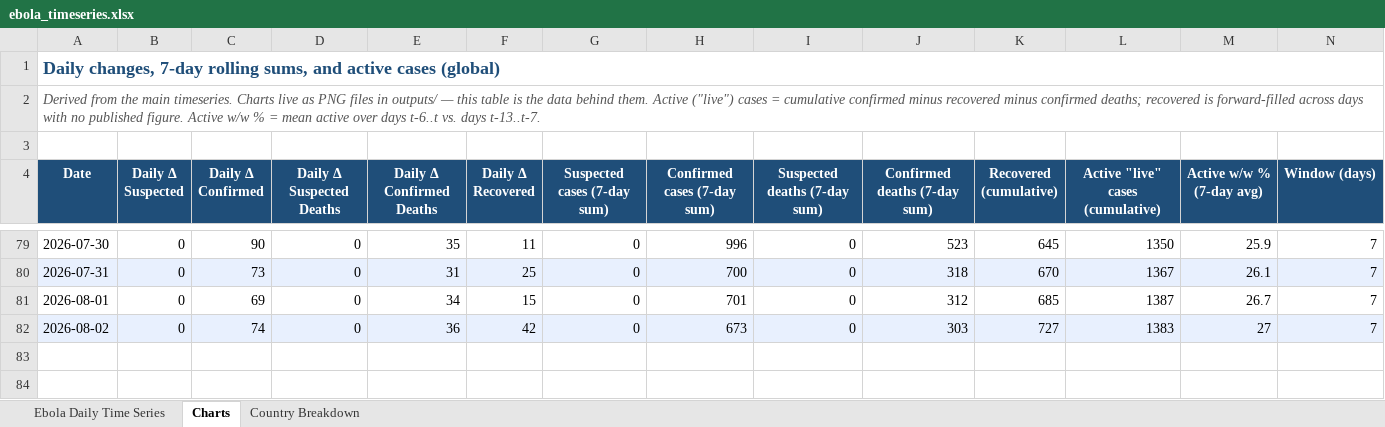
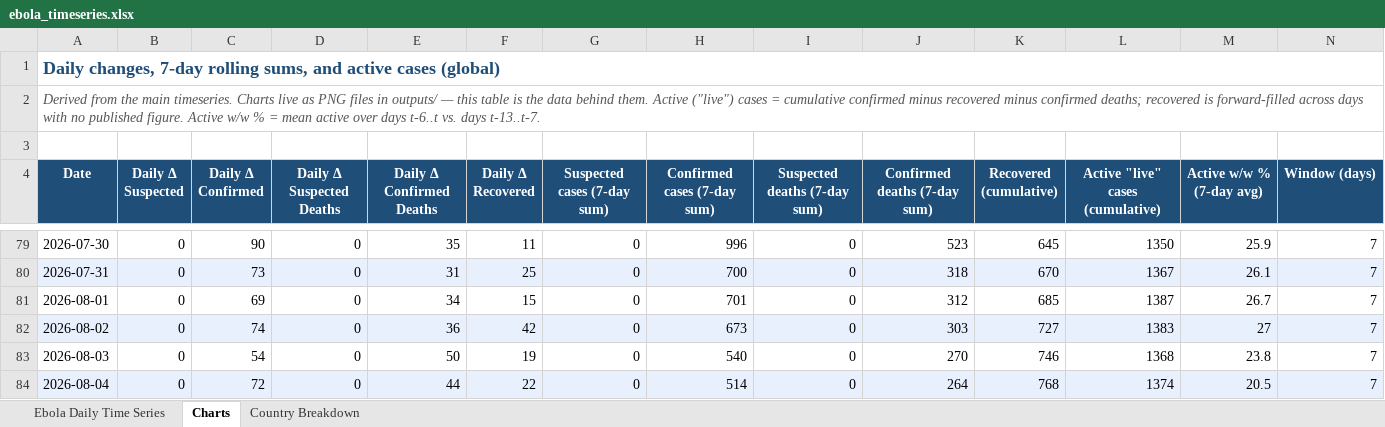
Before and after one commit to webbegole/ebola-bundibugyo-tracker-2026, an Excel workbook: outputs/ebola_timeseries.xlsx, sheet Charts, drawn as a sheet; only a part is shown, gaps mark what is left out; values as stored, in another font and other column widths than the file's, no borders; the diff names each change by its address in the sheet, - before the commit and + after, or states it on an @@ line.

```diff
--- a/outputs/ebola_timeseries.xlsx (sheet Charts)
+++ b/outputs/ebola_timeseries.xlsx (sheet Charts)
+row 83: 2026-08-03 | 0 | 54 | 0 | 50 | 19 | 0 | 540 | 0 | 270 | 746 | 1368 | 23.8 | 7
+row 84: 2026-08-04 | 0 | 72 | 0 | 44 | 22 | 0 | 514 | 0 | 264 | 768 | 1374 | 20.5 | 7
```
Also changed, not shown: sheet Country Breakdown, sheet Ebola Daily Time Series, 8 other files.
